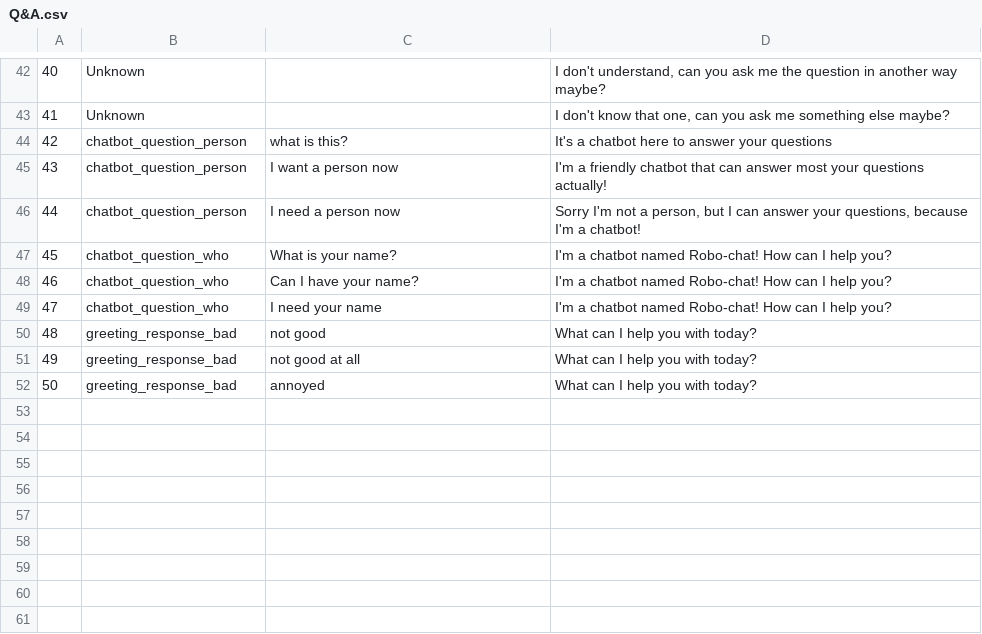
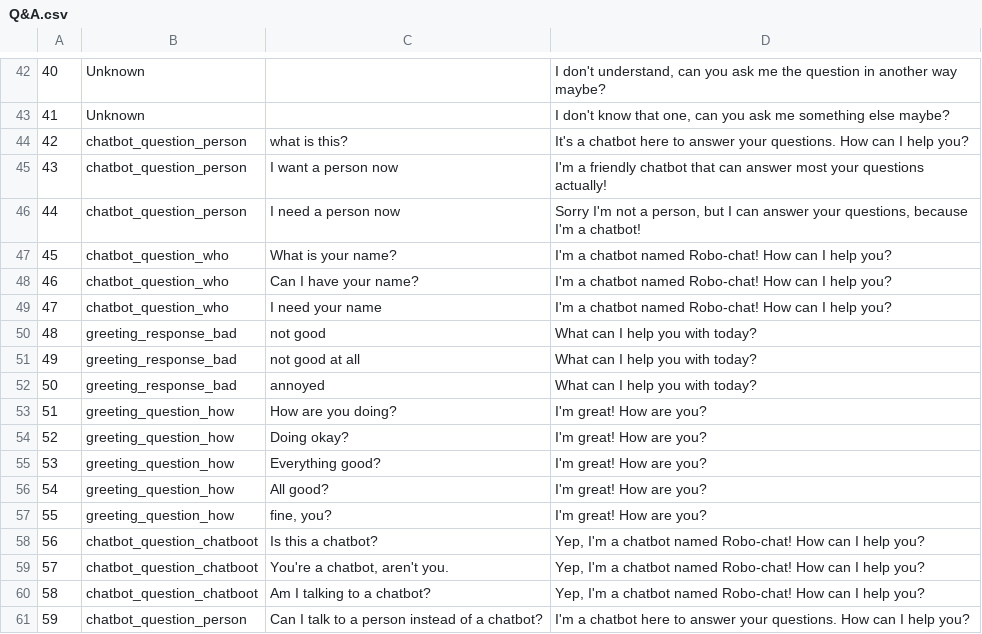
Before and after one commit to DajanaMuho/Robo-Chat, a CSV file: Q&A.csv, drawn as a sheet; only a part is shown, gaps mark what is left out.

Commit message:
more responses added to Q&A

```diff
--- a/Q&A.csv
+++ b/Q&A.csv
@@ -43,3 +43,3 @@
 41,Unknown,,"I don't know that one, can you ask me something else maybe?"
-42,chatbot_question_person,what is this?,It's a chatbot here to answer your questions
+42,chatbot_question_person,what is this?,It's a chatbot here to answer your questions. How can I help you?
 43,chatbot_question_person,I want a person now,I'm a friendly chatbot that can answer most your questions actually!
@@ -52 +52,10 @@
 50,greeting_response_bad,annoyed,What can I help you with today?
+51,greeting_question_how,How are you doing?,I'm great! How are you?
+52,greeting_question_how,Doing okay?,I'm great! How are you?
+53,greeting_question_how,Everything good?,I'm great! How are you?
+54,greeting_question_how,All good?,I'm great! How are you?
+55,greeting_question_how,"fine, you?",I'm great! How are you?
+56,chatbot_question_chatboot,Is this a chatbot?,"Yep, I'm a chatbot named Robo-chat! How can I help you?"
+57,chatbot_question_chatboot,"You're a chatbot, aren't you.","Yep, I'm a chatbot named Robo-chat! How can I help you?"
+58,chatbot_question_chatboot,Am I talking to a chatbot?,"Yep, I'm a chatbot named Robo-chat! How can I help you?"
+59,chatbot_question_person,Can I talk to a person instead of a chatbot?,I'm a chatbot here to answer your questions. How can I help you?
```
